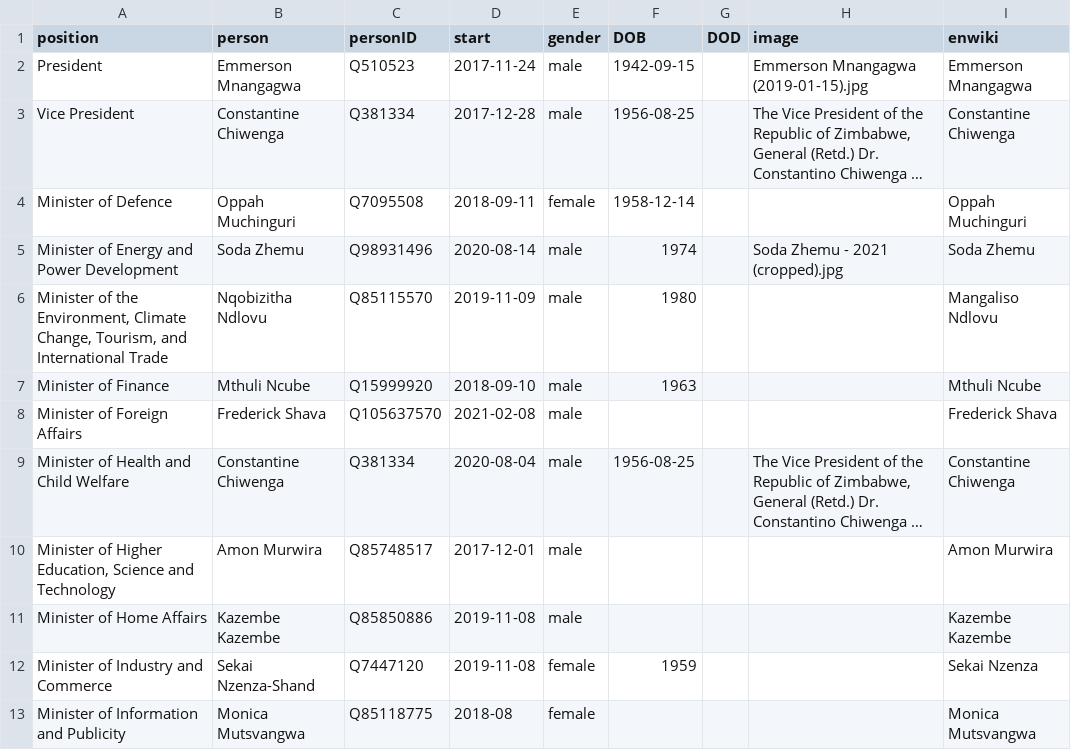
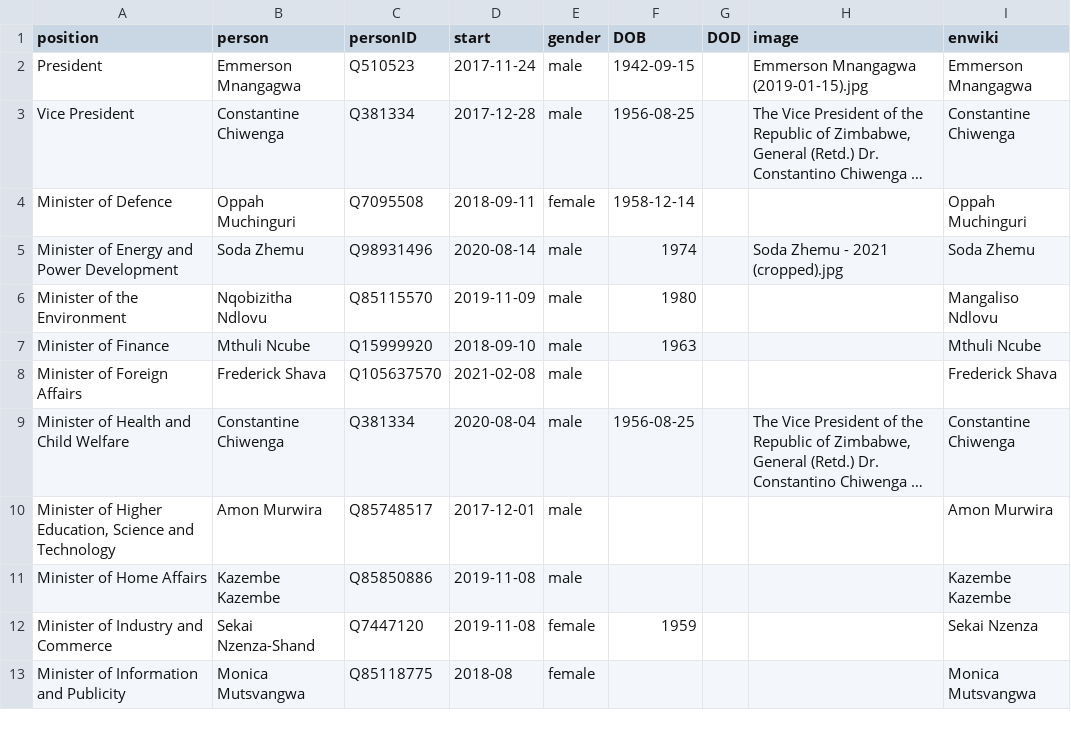
Before and after one commit to every-politician-scrapers/zimbabwe, a CSV file: html/current.csv, drawn as a sheet; only a part is shown; long unchanged cells end in ….

```diff
--- a/html/current.csv
+++ b/html/current.csv
@@ -5,3 +5,3 @@ Minister of Defence,Oppah Muchinguri,Q7095508,2018-09-11,female,1958-12-14,,,Opp
 Minister of Energy and Power Development,Soda Zhemu,Q98931496,2020-08-14,male,1974,,Soda Zhemu - 2021 (cropped).jpg,Soda Zhemu
-"Minister of the Environment, Climate Change, Tourism, and International Trade",Nqobizitha Ndlovu,Q85115570,2019-11-09,male,1980,,,Mangaliso Ndlovu
+Minister of the Environment,Nqobizitha Ndlovu,Q85115570,2019-11-09,male,1980,,,Mangaliso Ndlovu
 Minister of Finance,Mthuli Ncube,Q15999920,2018-09-10,male,1963,,,Mthuli Ncube
```
Also changed, not shown: html/family.csv, html/legislators.csv, 3 other files.
